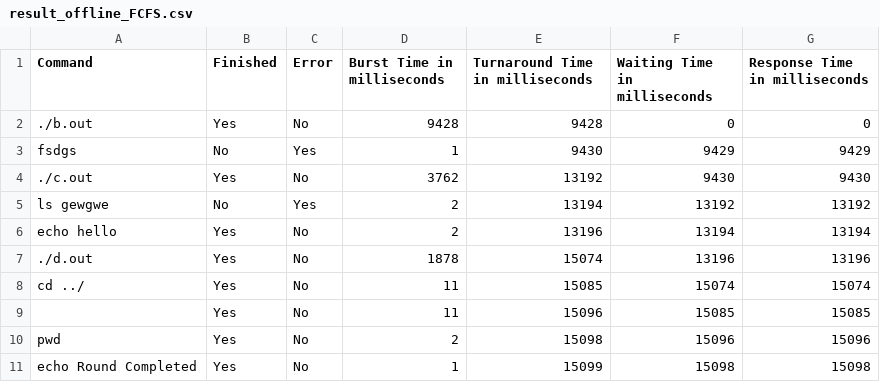
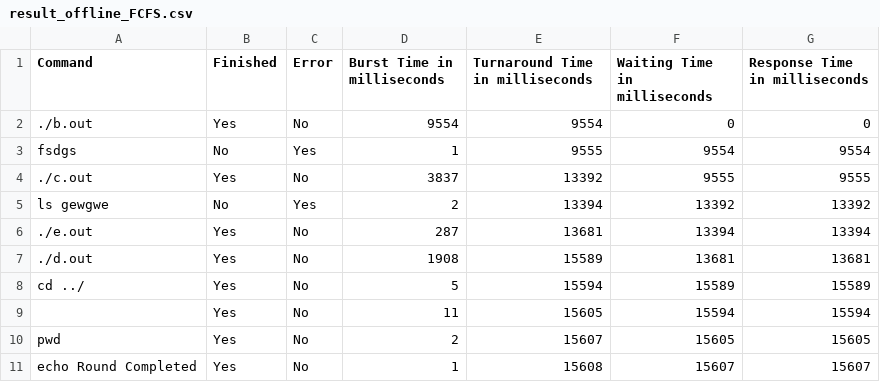
Before and after one commit to Shreyansh402/Scheduler, a CSV file: result_offline_FCFS.csv, drawn as a sheet.

```diff
--- a/result_offline_FCFS.csv
+++ b/result_offline_FCFS.csv
@@ -1,11 +1,11 @@
 Command,Finished,Error,Burst Time in milliseconds,Turnaround Time in milliseconds,Waiting Time in milliseconds,Response Time in milliseconds
-./b.out,Yes,No,9428,9428,0,0
-fsdgs,No,Yes,1,9430,9429,9429
-./c.out,Yes,No,3762,13192,9430,9430
-ls gewgwe,No,Yes,2,13194,13192,13192
-echo hello,Yes,No,2,13196,13194,13194
-./d.out,Yes,No,1878,15074,13196,13196
-cd ../,Yes,No,11,15085,15074,15074
- ,Yes,No,11,15096,15085,15085
-pwd,Yes,No,2,15098,15096,15096
-echo Round Completed,Yes,No,1,15099,15098,15098
+./b.out,Yes,No,9554,9554,0,0
+fsdgs,No,Yes,1,9555,9554,9554
+./c.out,Yes,No,3837,13392,9555,9555
+ls gewgwe,No,Yes,2,13394,13392,13392
+./e.out,Yes,No,287,13681,13394,13394
+./d.out,Yes,No,1908,15589,13681,13681
+cd ../,Yes,No,5,15594,15589,15589
+ ,Yes,No,11,15605,15594,15594
+pwd,Yes,No,2,15607,15605,15605
+echo Round Completed,Yes,No,1,15608,15607,15607
```
Also changed, not shown: result_offline_MLFQ.csv, result_offline_RR.csv, 7 other files.
